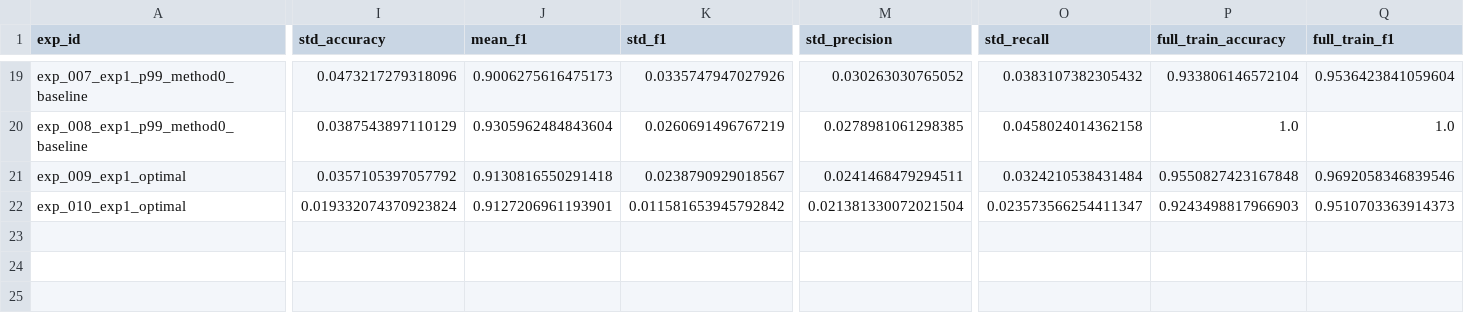
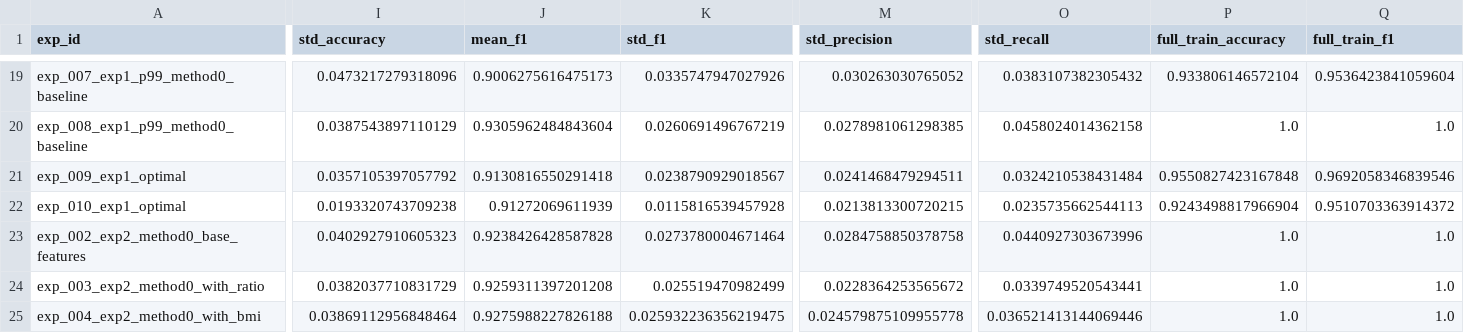
Before and after one commit to ThanatosJun/Kaggle-BoyGirl-TeamBD, a CSV file: experiments/experiment_log.csv, drawn as a sheet; only a part is shown, gaps mark what is left out; rows hold the shown columns only; the diff covers the shown part only; the diff names each change by its address in the sheet, - before the commit and + after, or states it on an @@ line.

```diff
--- a/experiments/experiment_log.csv
+++ b/experiments/experiment_log.csv
-I22 (std_accuracy): 0.019332074370923824
+I22 (std_accuracy): 0.0193320743709238
-J22 (mean_f1): 0.9127206961193901
+J22 (mean_f1): 0.91272069611939
-K22 (std_f1): 0.011581653945792842
+K22 (std_f1): 0.0115816539457928
-M22 (std_precision): 0.021381330072021504
+M22 (std_precision): 0.0213813300720215
-O22 (std_recall): 0.023573566254411347
+O22 (std_recall): 0.0235735662544113
-P22 (full_train_accuracy): 0.9243498817966903
+P22 (full_train_accuracy): 0.9243498817966904
-Q22 (full_train_f1): 0.9510703363914373
+Q22 (full_train_f1): 0.9510703363914372
+row 23: exp_002_exp2_method0_base_features | 0.0402927910605323 | 0.9238426428587828 | 0.0273780004671464 | 0.0284758850378758 | 0.0440927303673996 | 1.0 | 1.0
+row 24: exp_003_exp2_method0_with_ratio | 0.0382037710831729 | 0.9259311397201208 | 0.025519470982499 | 0.0228364253565672 | 0.0339749520543441 | 1.0 | 1.0
+row 25: exp_004_exp2_method0_with_bmi | 0.03869112956848464 | 0.9275988227826188 | 0.025932236356219475 | 0.024579875109955778 | 0.036521413144069446 | 1.0 | 1.0
```
Also changed, not shown: 1 edited cell elsewhere in this file, 9 other files.
